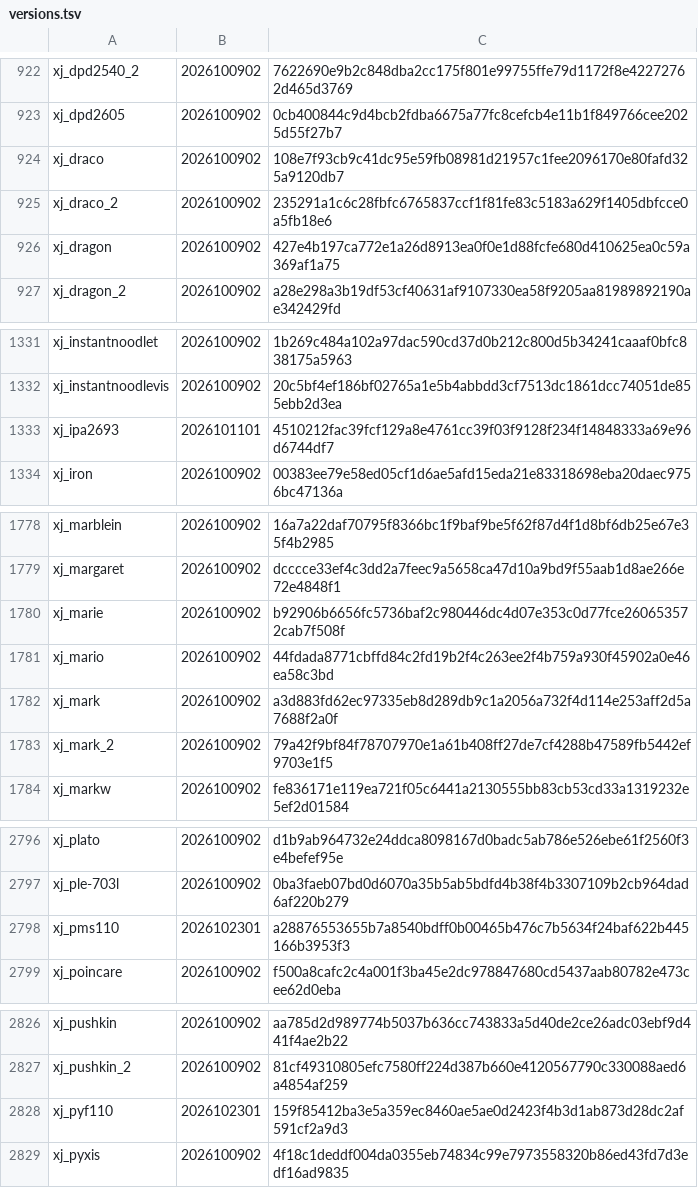
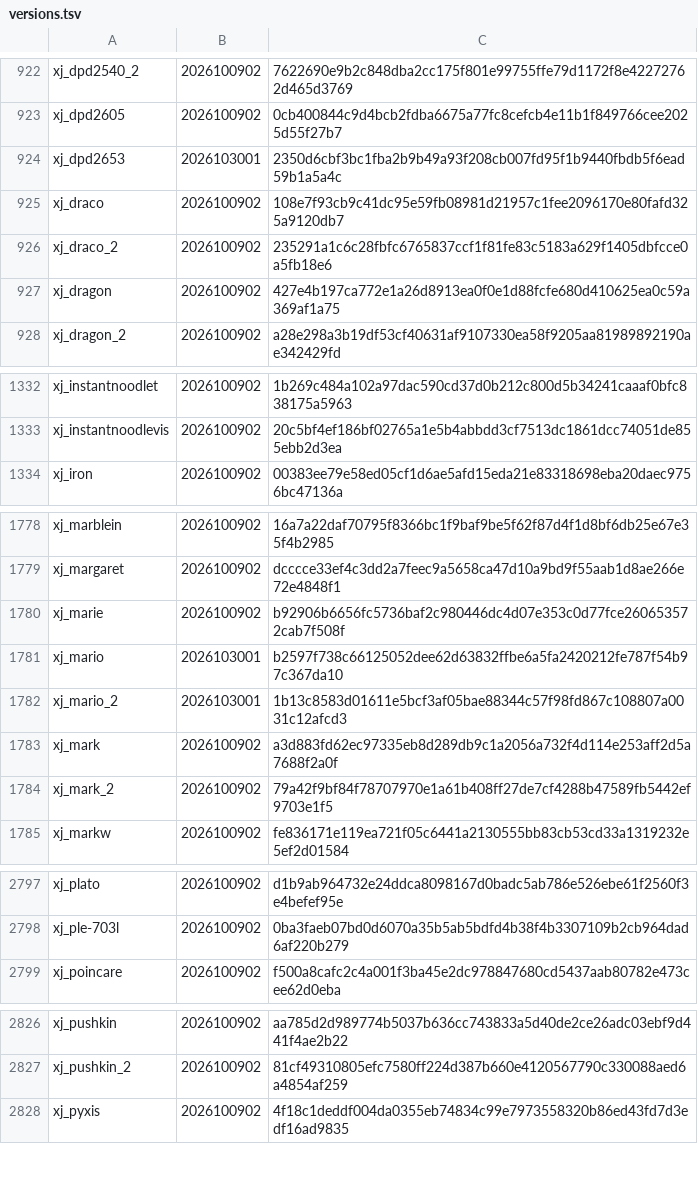
Before and after one commit to L0NE-6/Magisk-DeviceSpoofer, a TSV file: update/versions.tsv, drawn as a sheet; only a part is shown, gaps mark what is left out; the diff covers the shown part only.

```diff
--- a/update/versions.tsv
+++ b/update/versions.tsv
@@ -923,2 +923,3 @@ xj_dpd2540_2	2026100902	7622690e9b2c848dba2cc175f801e99755ffe79d1172f8e42272762d
 xj_dpd2605	2026100902	0cb400844c9d4bcb2fdba6675a77fc8cefcb4e11b1f849766cee2025d55f27b7
+xj_dpd2653	2026103001	2350d6cbf3bc1fba2b9b49a93f208cb007fd95f1b9440fbdb5f6ead59b1a5a4c
 xj_draco	2026100902	108e7f93cb9c41dc95e59fb08981d21957c1fee2096170e80fafd325a9120db7
@@ -1332,3 +1333,2 @@ xj_instantnoodlet	2026100902	1b269c484a102a97dac590cd37d0b212c800d5b34241caaaf0b
 xj_instantnoodlevis	2026100902	20c5bf4ef186bf02765a1e5b4abbdd3cf7513dc1861dcc74051de855ebb2d3ea
-xj_ipa2693	2026101101	4510212fac39fcf129a8e4761cc39f03f9128f234f14848333a69e96d6744df7
 xj_iron	2026100902	00383ee79e58ed05cf1d6ae5afd15eda21e83318698eba20daec9756bc47136a
@@ -1780,3 +1780,4 @@ xj_margaret	2026100902	dcccce33ef4c3dd2a7feec9a5658ca47d10a9bd9f55aab1d8ae266e72
 xj_marie	2026100902	b92906b6656fc5736baf2c980446dc4d07e353c0d77fce260653572cab7f508f
-xj_mario	2026100902	44fdada8771cbffd84c2fd19b2f4c263ee2f4b759a930f45902a0e46ea58c3bd
+xj_mario	2026103001	b2597f738c66125052dee62d63832ffbe6a5fa2420212fe787f54b97c367da10
+xj_mario_2	2026103001	1b13c8583d01611e5bcf3af05bae88344c57f98fd867c108807a0031c12afcd3
 xj_mark	2026100902	a3d883fd62ec97335eb8d289db9c1a2056a732f4d114e253aff2d5a7688f2a0f
@@ -2797,3 +2798,2 @@ xj_plato	2026100902	d1b9ab964732e24ddca8098167d0badc5ab786e526ebe61f2560f3e4befe
 xj_ple-703l	2026100902	0ba3faeb07bd0d6070a35b5ab5bdfd4b38f4b3307109b2cb964dad6af220b279
-xj_pms110	2026102301	a28876553655b7a8540bdff0b00465b476c7b5634f24baf622b445166b3953f3
 xj_poincare	2026100902	f500a8cafc2c4a001f3ba45e2dc978847680cd5437aab80782e473cee62d0eba
@@ -2827,3 +2827,2 @@ xj_pushkin	2026100902	aa785d2d989774b5037b636cc743833a5d40de2ce26adc03ebf9d441f4
 xj_pushkin_2	2026100902	81cf49310805efc7580ff224d387b660e4120567790c330088aed6a4854af259
-xj_pyf110	2026102301	159f85412ba3e5a359ec8460ae5ae0d2423f4b3d1ab873d28dc2af591cf2a9d3
 xj_pyxis	2026100902	4f18c1deddf004da0355eb74834c99e7973558320b86ed43fd7d3edf16ad9835
```
Also changed, not shown: 2 added rows elsewhere in this file, 18 other files.
